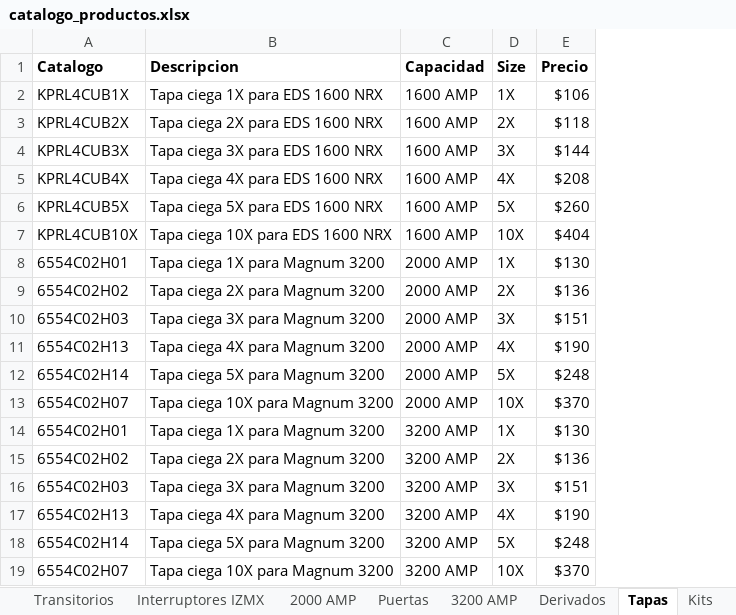
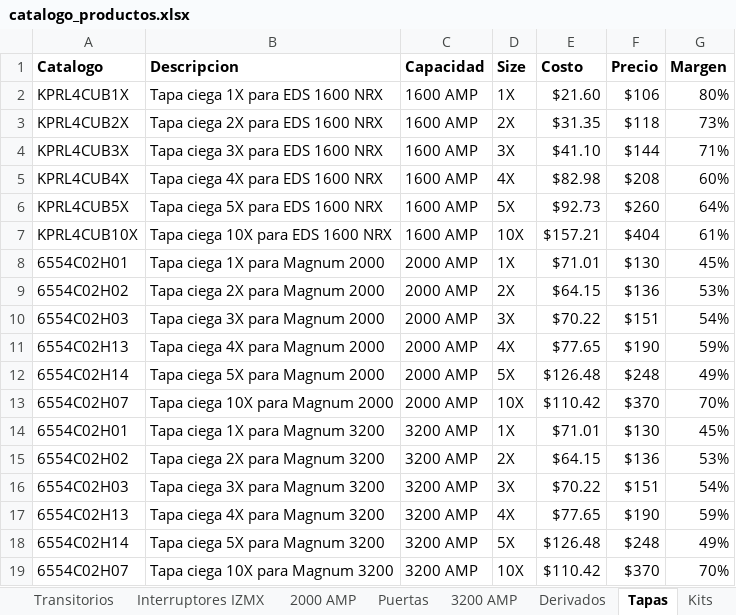
Before and after one commit to marcastillo-dev/Eaton, an Excel workbook: data/catalogo_productos.xlsx, sheet Tapas, drawn as a sheet; only a part is shown; values as stored, in another font and other column widths than the file's, no borders; the diff names each change by its address in the sheet, - before the commit and + after, or states it on an @@ line.

Commit message:
Costo y Margen en Excel

```diff
--- a/data/catalogo_productos.xlsx (sheet Tapas)
+++ b/data/catalogo_productos.xlsx (sheet Tapas)
+column E (Costo), rows 2-19: $21.60 | $31.35 | $41.10 | $82.98 | $92.73 | $157.21 | $71.01 | $64.15 | $70.22 | $77.65 | $126.48 | $110.42 | $71.01 | $64.15 | $70.22 | $77.65 | $126.48 | $110.42
+column G (Margen), rows 2-19: 80% | 73% | 71% | 60% | 64% | 61% | 45% | 53% | 54% | 59% | 49% | 70% | 45% | 53% | 54% | 59% | 49% | 70%
-B8 (Descripcion): Tapa ciega 1X para Magnum 3200
+B8 (Descripcion): Tapa ciega 1X para Magnum 2000
-B9 (Descripcion): Tapa ciega 2X para Magnum 3200
+B9 (Descripcion): Tapa ciega 2X para Magnum 2000
-B10 (Descripcion): Tapa ciega 3X para Magnum 3200
+B10 (Descripcion): Tapa ciega 3X para Magnum 2000
-B11 (Descripcion): Tapa ciega 4X para Magnum 3200
+B11 (Descripcion): Tapa ciega 4X para Magnum 2000
-B12 (Descripcion): Tapa ciega 5X para Magnum 3200
+B12 (Descripcion): Tapa ciega 5X para Magnum 2000
-B13 (Descripcion): Tapa ciega 10X para Magnum 3200
+B13 (Descripcion): Tapa ciega 10X para Magnum 2000
```
Also changed, not shown: sheet PDG, sheet Conectores, sheet BZM, sheet SV, sheet 800 AMP, sheet 1200 AMP, 9 more sheets, other sheet tabs, docs/Costos_BZM_PDG.xlsx, 1 other file.
